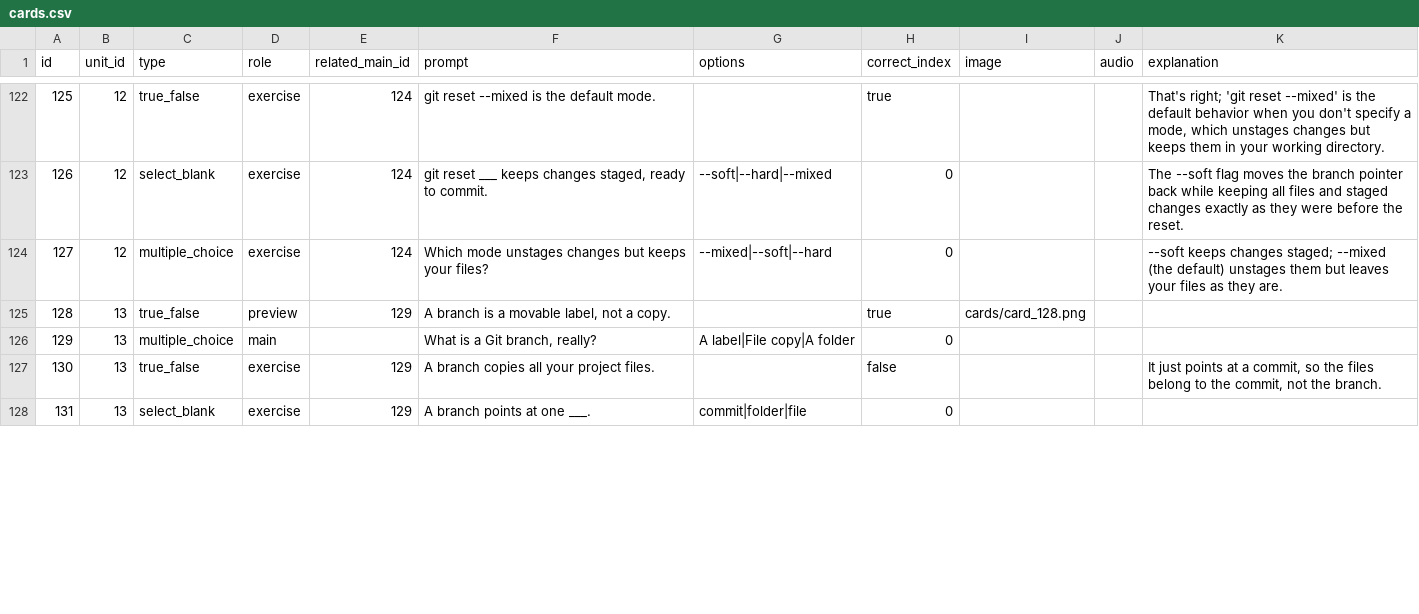
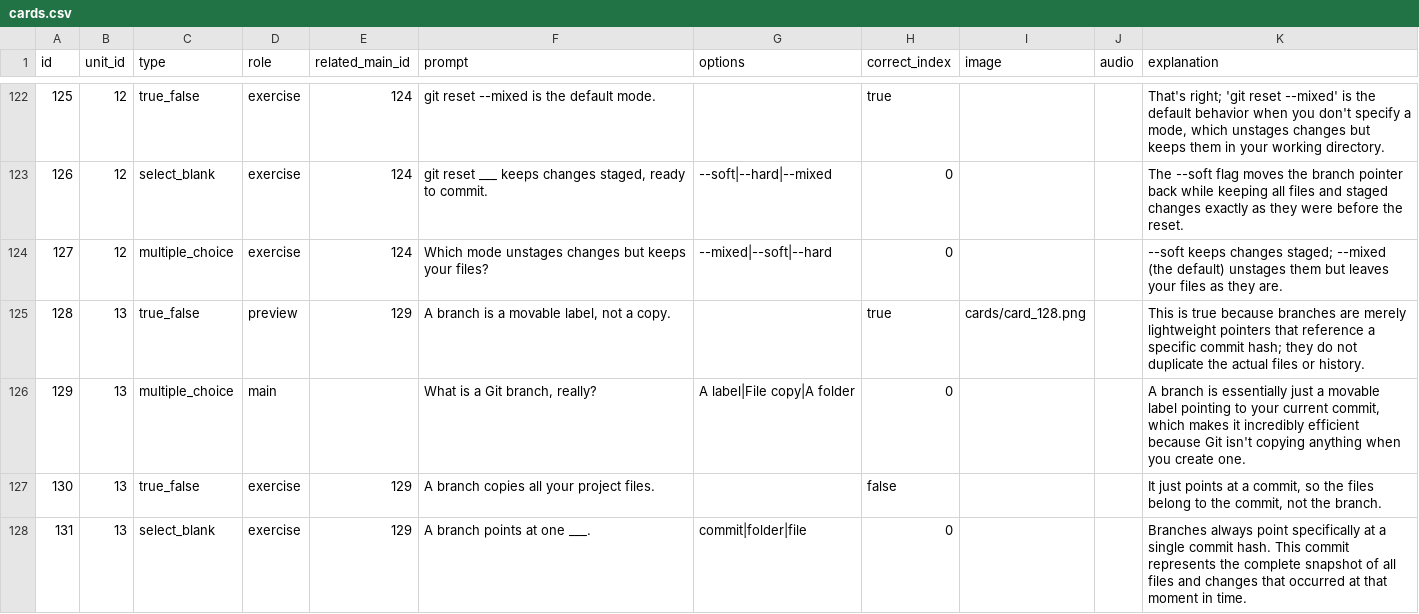
Before and after one commit to yaaddi-courses/git, a CSV file: source/cards.csv, drawn as a sheet; only a part is shown, gaps mark what is left out; the diff covers the shown part only.

Commit message:
Write more explanations for cards that had none (retry of parse-failed batches)
25 more cards got a genuine explanation (245/262 total flagged now
covered). Course stays at 1.0.0.

```diff
--- a/source/cards.csv
+++ b/source/cards.csv
@@ -124,5 +124,5 @@ id,unit_id,type,role,related_main_id,prompt,options,correct_index,image,audio,ex
 127,12,multiple_choice,exercise,124,Which mode unstages changes but keeps your files?,--mixed|--soft|--hard,0,,,--soft keeps changes staged; --mixed (the default) unstages them but leaves your files as they are.
-128,13,true_false,preview,129,"A branch is a movable label, not a copy.",,true,cards/card_128.png,,
-129,13,multiple_choice,main,,"What is a Git branch, really?",A label|File copy|A folder,0,,,
+128,13,true_false,preview,129,"A branch is a movable label, not a copy.",,true,cards/card_128.png,,This is true because branches are merely lightweight pointers that reference a specific commit hash; they do not duplicate the actual files or history.
+129,13,multiple_choice,main,,"What is a Git branch, really?",A label|File copy|A folder,0,,,"A branch is essentially just a movable label pointing to your current commit, which makes it incredibly efficient because Git isn't copying anything when you create one."
 130,13,true_false,exercise,129,A branch copies all your project files.,,false,,,"It just points at a commit, so the files belong to the commit, not the branch."
-131,13,select_blank,exercise,129,A branch points at one ___.,commit|folder|file,0,,,
+131,13,select_blank,exercise,129,A branch points at one ___.,commit|folder|file,0,,,Branches always point specifically at a single commit hash. This commit represents the complete snapshot of all files and changes that occurred at that moment in time.
```
Also changed, not shown: 22 edited cells elsewhere in this file, 1 other file.
